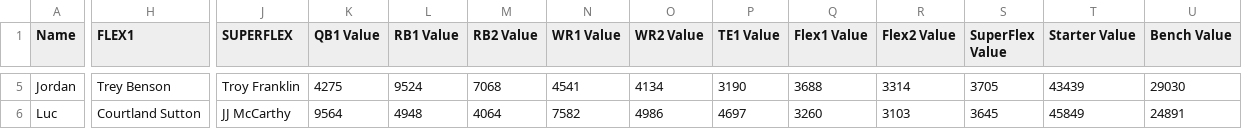
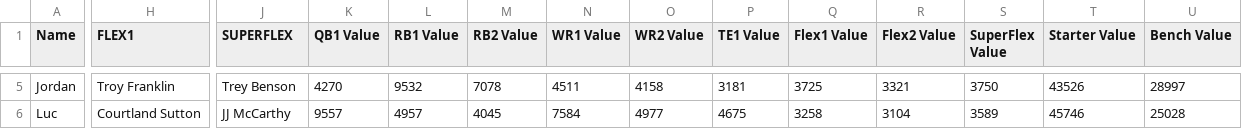
Before and after one commit to lalder95/AGS_Data, a CSV file: CSV/Lineups.csv, drawn as a sheet; only a part is shown, gaps mark what is left out; the diff covers the shown part only; the diff names each change by its address in the sheet, - before the commit and + after, or states it on an @@ line.

```diff
--- a/CSV/Lineups.csv
+++ b/CSV/Lineups.csv
-H5 (FLEX1): Trey Benson
+H5 (FLEX1): Troy Franklin
-J5 (SUPERFLEX): Troy Franklin
+J5 (SUPERFLEX): Trey Benson
-K5 (QB1 Value): 4275
+K5 (QB1 Value): 4270
-L5 (RB1 Value): 9524
+L5 (RB1 Value): 9532
-M5 (RB2 Value): 7068
+M5 (RB2 Value): 7078
-N5 (WR1 Value): 4541
+N5 (WR1 Value): 4511
-O5 (WR2 Value): 4134
+O5 (WR2 Value): 4158
-P5 (TE1 Value): 3190
+P5 (TE1 Value): 3181
-Q5 (Flex1 Value): 3688
+Q5 (Flex1 Value): 3725
-R5 (Flex2 Value): 3314
+R5 (Flex2 Value): 3321
-S5 (SuperFlex Value): 3705
+S5 (SuperFlex Value): 3750
-T5 (Starter Value): 43439
+T5 (Starter Value): 43526
-U5 (Bench Value): 29030
+U5 (Bench Value): 28997
-K6 (QB1 Value): 9564
+K6 (QB1 Value): 9557
-L6 (RB1 Value): 4948
+L6 (RB1 Value): 4957
-M6 (RB2 Value): 4064
+M6 (RB2 Value): 4045
-N6 (WR1 Value): 7582
+N6 (WR1 Value): 7584
-O6 (WR2 Value): 4986
+O6 (WR2 Value): 4977
-P6 (TE1 Value): 4697
+P6 (TE1 Value): 4675
-Q6 (Flex1 Value): 3260
+Q6 (Flex1 Value): 3258
-R6 (Flex2 Value): 3103
+R6 (Flex2 Value): 3104
-S6 (SuperFlex Value): 3645
+S6 (SuperFlex Value): 3589
-T6 (Starter Value): 45849
+T6 (Starter Value): 45746
-U6 (Bench Value): 24891
+U6 (Bench Value): 25028
```
Also changed, not shown: 108 edited cells elsewhere in this file, CSV/Managers.csv, CSV/MatchupHistory.csv, 2 other files.
